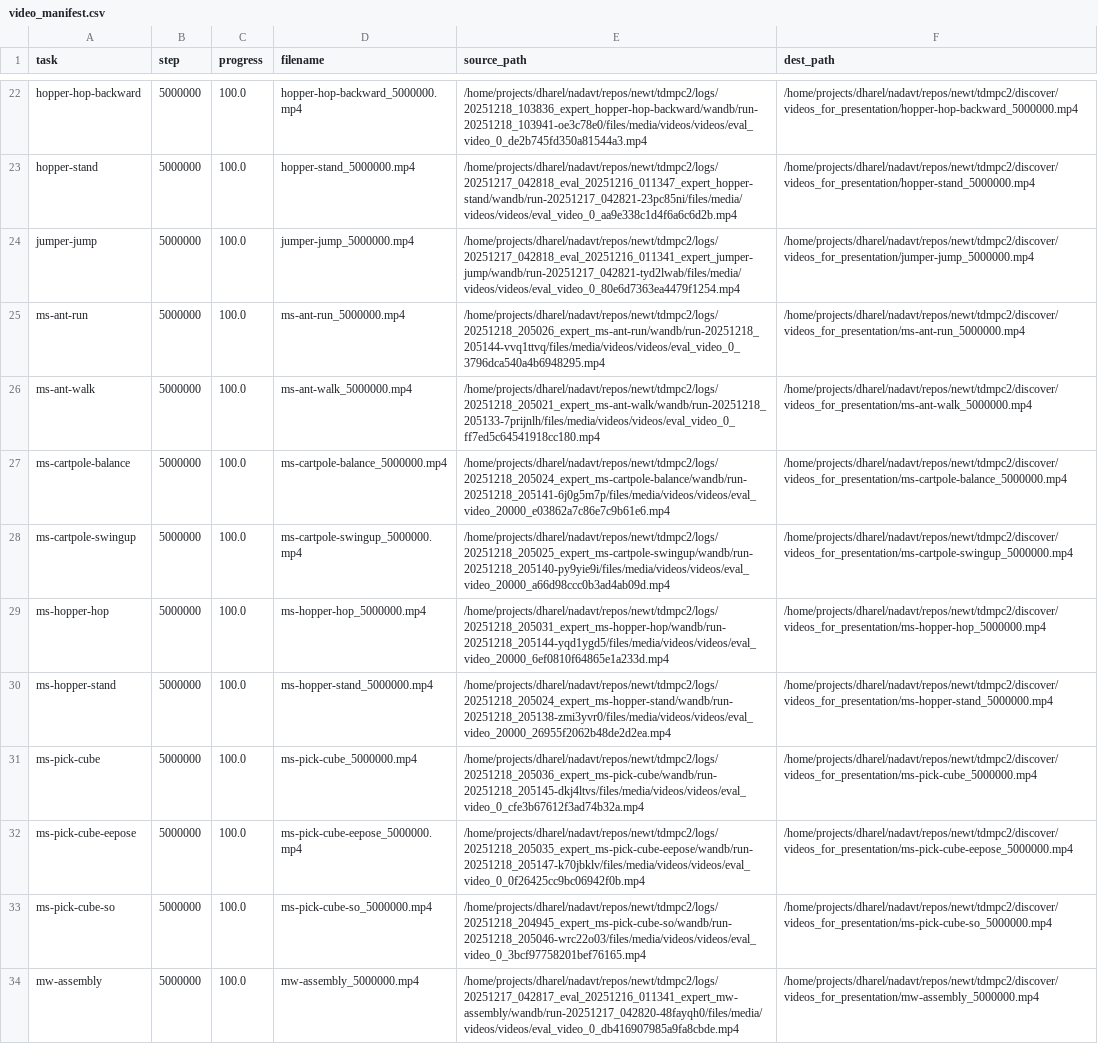
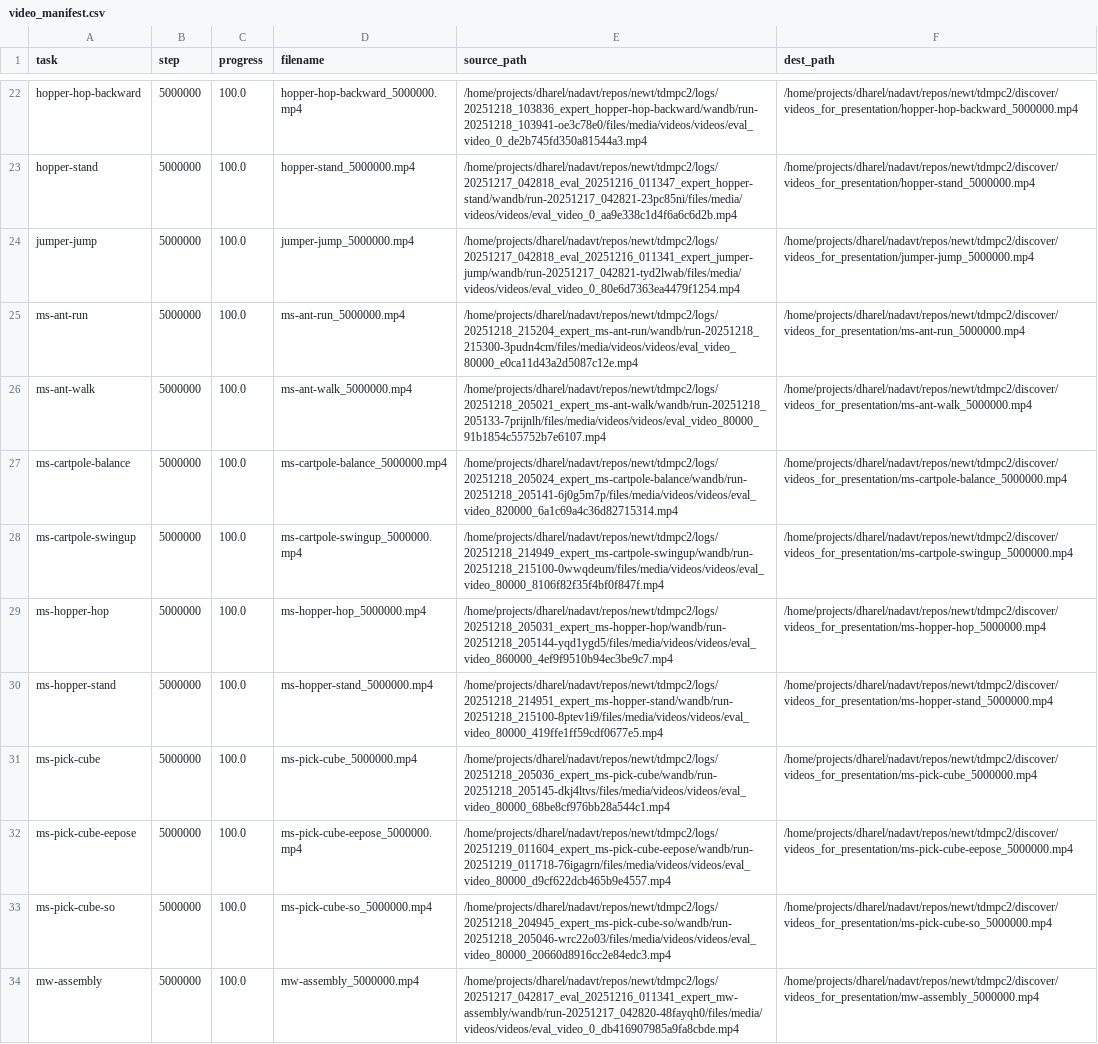
Before and after one commit to keyboardAnt/newt, a CSV file: tdmpc2/discover/videos_for_presentation/video_manifest.csv, drawn as a sheet; only a part is shown, gaps mark what is left out; the diff covers the shown part only; the diff names each change by its address in the sheet, - before the commit and + after, or states it on an @@ line.

Commit message:
feat: enhance discover module with new task tracking and video updates
- Added new functions for tracking currently running tasks and analyzing duplicate runs.
- Updated training overview visualization to categorize tasks into completed, running, stalled, and not started.
- Enhanced README.md with new function descriptions and usage examples.
- Updated video paths in the manifest and added new evaluation videos for various tasks.
- Adjusted .gitignore to exclude NFS stale file handles.

```diff
--- a/tdmpc2/discover/videos_for_presentation/video_manifest.csv
+++ b/tdmpc2/discover/videos_for_presentation/video_manifest.csv
-E25 (source_path): /home/projects/dharel/nadavt/repos/newt/tdmpc2/logs/20251218_205026_expert_ms-ant-run/wandb/run-20251218_205144-vvq1ttvq/files/media/videos/videos/eval_video_0_3796dca540a4b6948295.mp4
+E25 (source_path): /home/projects/dharel/nadavt/repos/newt/tdmpc2/logs/20251218_215204_expert_ms-ant-run/wandb/run-20251218_215300-3pudn4cm/files/media/videos/videos/eval_video_80000_e0ca11d43a2d5087c12e.mp4
-E26 (source_path): /home/projects/dharel/nadavt/repos/newt/tdmpc2/logs/20251218_205021_expert_ms-ant-walk/wandb/run-20251218_205133-7prijnlh/files/media/videos/videos/eval_video_0_ff7ed5c64541918cc180.mp4
+E26 (source_path): /home/projects/dharel/nadavt/repos/newt/tdmpc2/logs/20251218_205021_expert_ms-ant-walk/wandb/run-20251218_205133-7prijnlh/files/media/videos/videos/eval_video_80000_91b1854c55752b7e6107.mp4
-E27 (source_path): /home/projects/dharel/nadavt/repos/newt/tdmpc2/logs/20251218_205024_expert_ms-cartpole-balance/wandb/run-20251218_205141-6j0g5m7p/files/media/videos/videos/eval_video_20000_e03862a7c86e7c9b61e6.mp4
+E27 (source_path): /home/projects/dharel/nadavt/repos/newt/tdmpc2/logs/20251218_205024_expert_ms-cartpole-balance/wandb/run-20251218_205141-6j0g5m7p/files/media/videos/videos/eval_video_820000_6a1c69a4c36d82715314.mp4
-E28 (source_path): /home/projects/dharel/nadavt/repos/newt/tdmpc2/logs/20251218_205025_expert_ms-cartpole-swingup/wandb/run-20251218_205140-py9yie9i/files/media/videos/videos/eval_video_20000_a66d98ccc0b3ad4ab09d.mp4
+E28 (source_path): /home/projects/dharel/nadavt/repos/newt/tdmpc2/logs/20251218_214949_expert_ms-cartpole-swingup/wandb/run-20251218_215100-0wwqdeum/files/media/videos/videos/eval_video_80000_8106f82f35f4bf0f847f.mp4
-E29 (source_path): /home/projects/dharel/nadavt/repos/newt/tdmpc2/logs/20251218_205031_expert_ms-hopper-hop/wandb/run-20251218_205144-yqd1ygd5/files/media/videos/videos/eval_video_20000_6ef0810f64865e1a233d.mp4
+E29 (source_path): /home/projects/dharel/nadavt/repos/newt/tdmpc2/logs/20251218_205031_expert_ms-hopper-hop/wandb/run-20251218_205144-yqd1ygd5/files/media/videos/videos/eval_video_860000_4ef9f9510b94ec3be9c7.mp4
-E30 (source_path): /home/projects/dharel/nadavt/repos/newt/tdmpc2/logs/20251218_205024_expert_ms-hopper-stand/wandb/run-20251218_205138-zmi3yvr0/files/media/videos/videos/eval_video_20000_26955f2062b48de2d2ea.mp4
+E30 (source_path): /home/projects/dharel/nadavt/repos/newt/tdmpc2/logs/20251218_214951_expert_ms-hopper-stand/wandb/run-20251218_215100-8ptev1i9/files/media/videos/videos/eval_video_80000_419ffe1ff59cdf0677e5.mp4
-E31 (source_path): /home/projects/dharel/nadavt/repos/newt/tdmpc2/logs/20251218_205036_expert_ms-pick-cube/wandb/run-20251218_205145-dkj4ltvs/files/media/videos/videos/eval_video_0_cfe3b67612f3ad74b32a.mp4
+E31 (source_path): /home/projects/dharel/nadavt/repos/newt/tdmpc2/logs/20251218_205036_expert_ms-pick-cube/wandb/run-20251218_205145-dkj4ltvs/files/media/videos/videos/eval_video_80000_68be8cf976bb28a544c1.mp4
-E32 (source_path): /home/projects/dharel/nadavt/repos/newt/tdmpc2/logs/20251218_205035_expert_ms-pick-cube-eepose/wandb/run-20251218_205147-k70jbklv/files/media/videos/videos/eval_video_0_0f26425cc9bc06942f0b.mp4
+E32 (source_path): /home/projects/dharel/nadavt/repos/newt/tdmpc2/logs/20251219_011604_expert_ms-pick-cube-eepose/wandb/run-20251219_011718-76igagrn/files/media/videos/videos/eval_video_80000_d9cf622dcb465b9e4557.mp4
-E33 (source_path): /home/projects/dharel/nadavt/repos/newt/tdmpc2/logs/20251218_204945_expert_ms-pick-cube-so/wandb/run-20251218_205046-wrc22o03/files/media/videos/videos/eval_video_0_3bcf97758201bef76165.mp4
+E33 (source_path): /home/projects/dharel/nadavt/repos/newt/tdmpc2/logs/20251218_204945_expert_ms-pick-cube-so/wandb/run-20251218_205046-wrc22o03/files/media/videos/videos/eval_video_80000_20660d8916cc2e84edc3.mp4
```
Also changed, not shown: 1 added row and 5 edited cells elsewhere in this file, 23 other files.
